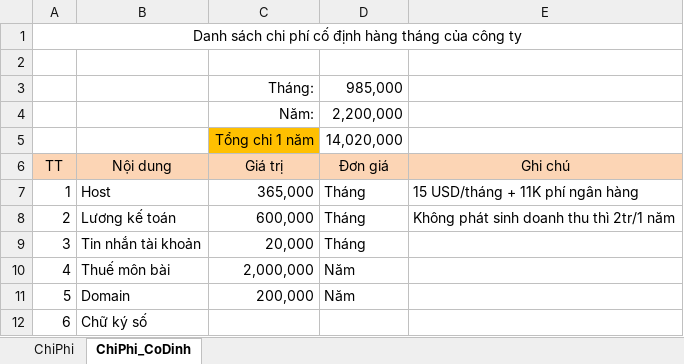
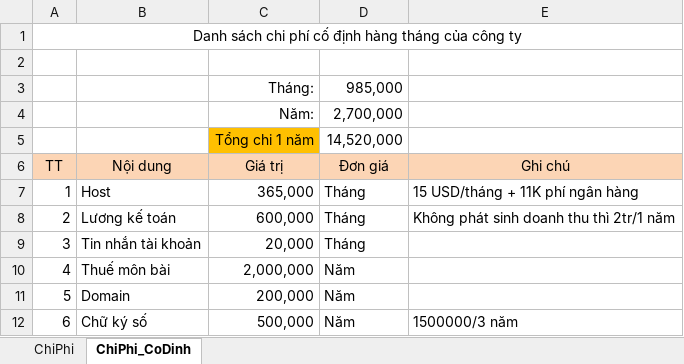
Before and after one commit to duyot/WMS_Documents, an Excel workbook: 0.PM/ChiPhi.xlsx, sheet ChiPhi_CoDinh, drawn as a sheet; values as stored, in another font and other column widths than the file's, no borders; removed rows and columns are numbered as before the commit, all else as after; the diff names each change by its address in the sheet, - before the commit and + after, or states it on an @@ line.

```diff
--- a/0.PM/ChiPhi.xlsx (sheet ChiPhi_CoDinh)
+++ b/0.PM/ChiPhi.xlsx (sheet ChiPhi_CoDinh)
-D4 (Đơn giá): 2,200,000
+D4 (Đơn giá): 2,700,000
-D5 (Đơn giá): 14,020,000
+D5 (Đơn giá): 14,520,000
-row 12: 6 | Chữ ký số
+row 12: 6 | Chữ ký số | 500,000 | Năm | 1500000/3 năm
```
Also changed, not shown: sheet ChiPhi, 5.Reference/200219_TrienKhai_TienLinh/200229_TienLinh_DeXuat.xlsx, 2 other files.
